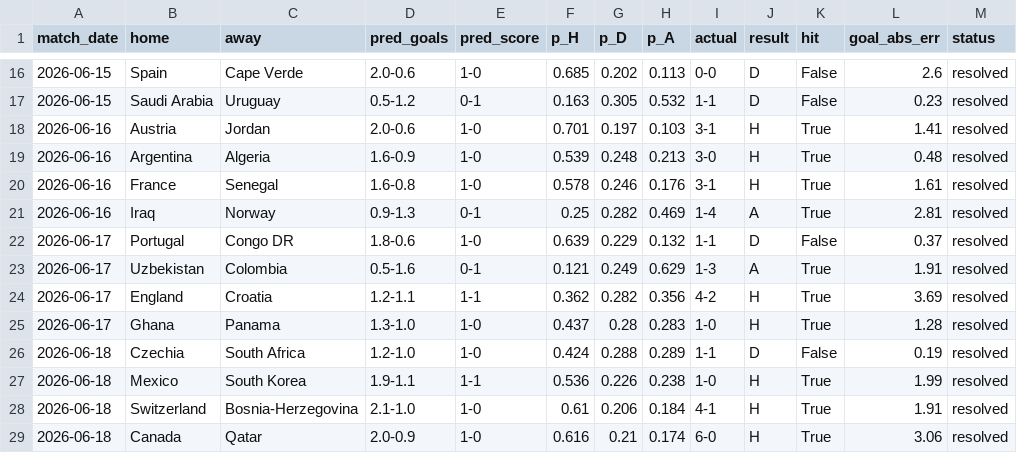
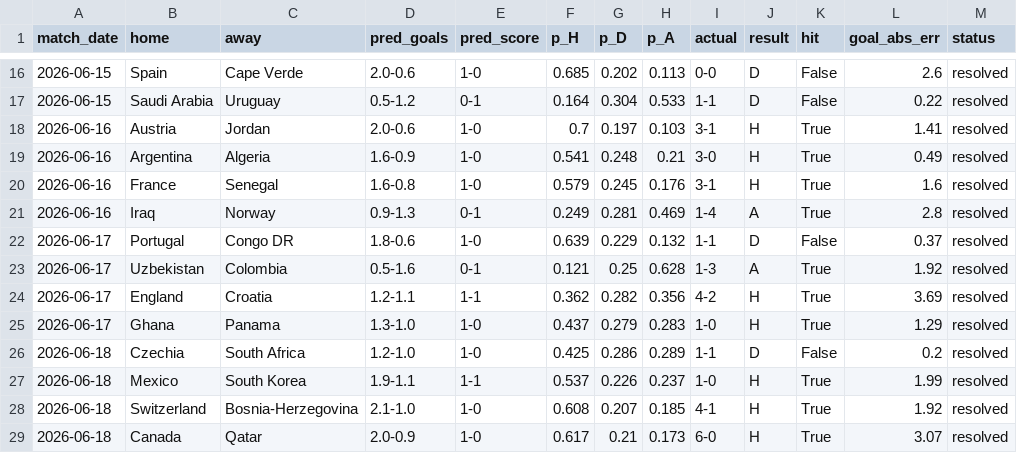
Before and after one commit to mariaob1201/2026wc-analytics, a CSV file: data/processed/predictions_log.csv, drawn as a sheet; only a part is shown, gaps mark what is left out; the diff covers the shown part only.

```diff
--- a/data/processed/predictions_log.csv
+++ b/data/processed/predictions_log.csv
@@ -16,14 +16,14 @@ match_date,home,away,pred_goals,pred_score,p_H,p_D,p_A,actual,result,hit,goal_ab
 2026-06-15,Spain,Cape Verde,2.0-0.6,1-0,0.685,0.202,0.113,0-0,D,False,2.6,resolved
-2026-06-15,Saudi Arabia,Uruguay,0.5-1.2,0-1,0.163,0.305,0.532,1-1,D,False,0.23,resolved
-2026-06-16,Austria,Jordan,2.0-0.6,1-0,0.701,0.197,0.103,3-1,H,True,1.41,resolved
-2026-06-16,Argentina,Algeria,1.6-0.9,1-0,0.539,0.248,0.213,3-0,H,True,0.48,resolved
-2026-06-16,France,Senegal,1.6-0.8,1-0,0.578,0.246,0.176,3-1,H,True,1.61,resolved
-2026-06-16,Iraq,Norway,0.9-1.3,0-1,0.25,0.282,0.469,1-4,A,True,2.81,resolved
+2026-06-15,Saudi Arabia,Uruguay,0.5-1.2,0-1,0.164,0.304,0.533,1-1,D,False,0.22,resolved
+2026-06-16,Austria,Jordan,2.0-0.6,1-0,0.7,0.197,0.103,3-1,H,True,1.41,resolved
+2026-06-16,Argentina,Algeria,1.6-0.9,1-0,0.541,0.248,0.21,3-0,H,True,0.49,resolved
+2026-06-16,France,Senegal,1.6-0.8,1-0,0.579,0.245,0.176,3-1,H,True,1.6,resolved
+2026-06-16,Iraq,Norway,0.9-1.3,0-1,0.249,0.281,0.469,1-4,A,True,2.8,resolved
 2026-06-17,Portugal,Congo DR,1.8-0.6,1-0,0.639,0.229,0.132,1-1,D,False,0.37,resolved
-2026-06-17,Uzbekistan,Colombia,0.5-1.6,0-1,0.121,0.249,0.629,1-3,A,True,1.91,resolved
+2026-06-17,Uzbekistan,Colombia,0.5-1.6,0-1,0.121,0.25,0.628,1-3,A,True,1.92,resolved
 2026-06-17,England,Croatia,1.2-1.1,1-1,0.362,0.282,0.356,4-2,H,True,3.69,resolved
-2026-06-17,Ghana,Panama,1.3-1.0,1-0,0.437,0.28,0.283,1-0,H,True,1.28,resolved
-2026-06-18,Czechia,South Africa,1.2-1.0,1-0,0.424,0.288,0.289,1-1,D,False,0.19,resolved
-2026-06-18,Mexico,South Korea,1.9-1.1,1-1,0.536,0.226,0.238,1-0,H,True,1.99,resolved
-2026-06-18,Switzerland,Bosnia-Herzegovina,2.1-1.0,1-0,0.61,0.206,0.184,4-1,H,True,1.91,resolved
-2026-06-18,Canada,Qatar,2.0-0.9,1-0,0.616,0.21,0.174,6-0,H,True,3.06,resolved
+2026-06-17,Ghana,Panama,1.3-1.0,1-0,0.437,0.279,0.283,1-0,H,True,1.29,resolved
+2026-06-18,Czechia,South Africa,1.2-1.0,1-0,0.425,0.286,0.289,1-1,D,False,0.2,resolved
+2026-06-18,Mexico,South Korea,1.9-1.1,1-1,0.537,0.226,0.237,1-0,H,True,1.99,resolved
+2026-06-18,Switzerland,Bosnia-Herzegovina,2.1-1.0,1-0,0.608,0.207,0.185,4-1,H,True,1.92,resolved
+2026-06-18,Canada,Qatar,2.0-0.9,1-0,0.617,0.21,0.173,6-0,H,True,3.07,resolved
```
Also changed, not shown: 4 added rows, 4 removed rows and 77 edited cells elsewhere in this file, data/processed/backtest.csv, data/processed/champion_tracker.csv, 15 other files.
